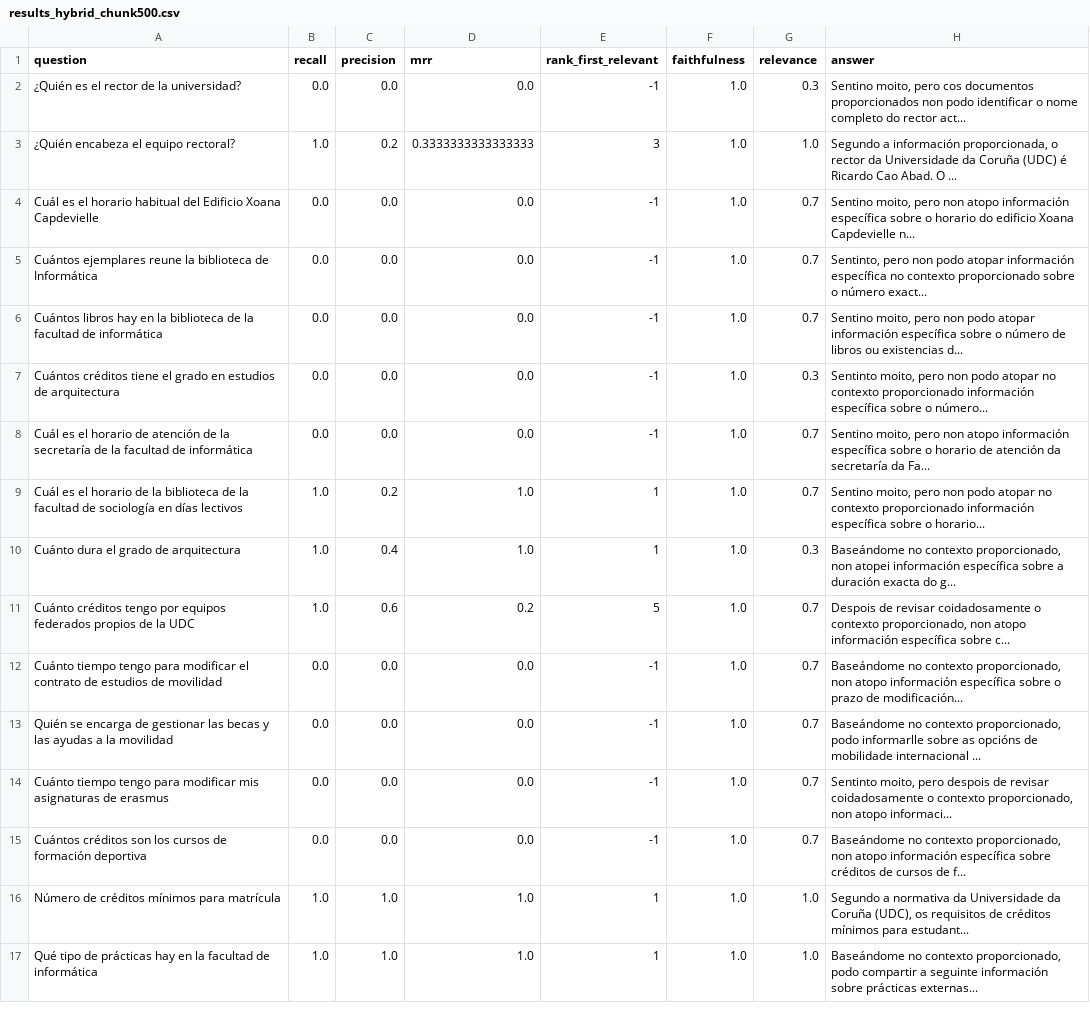
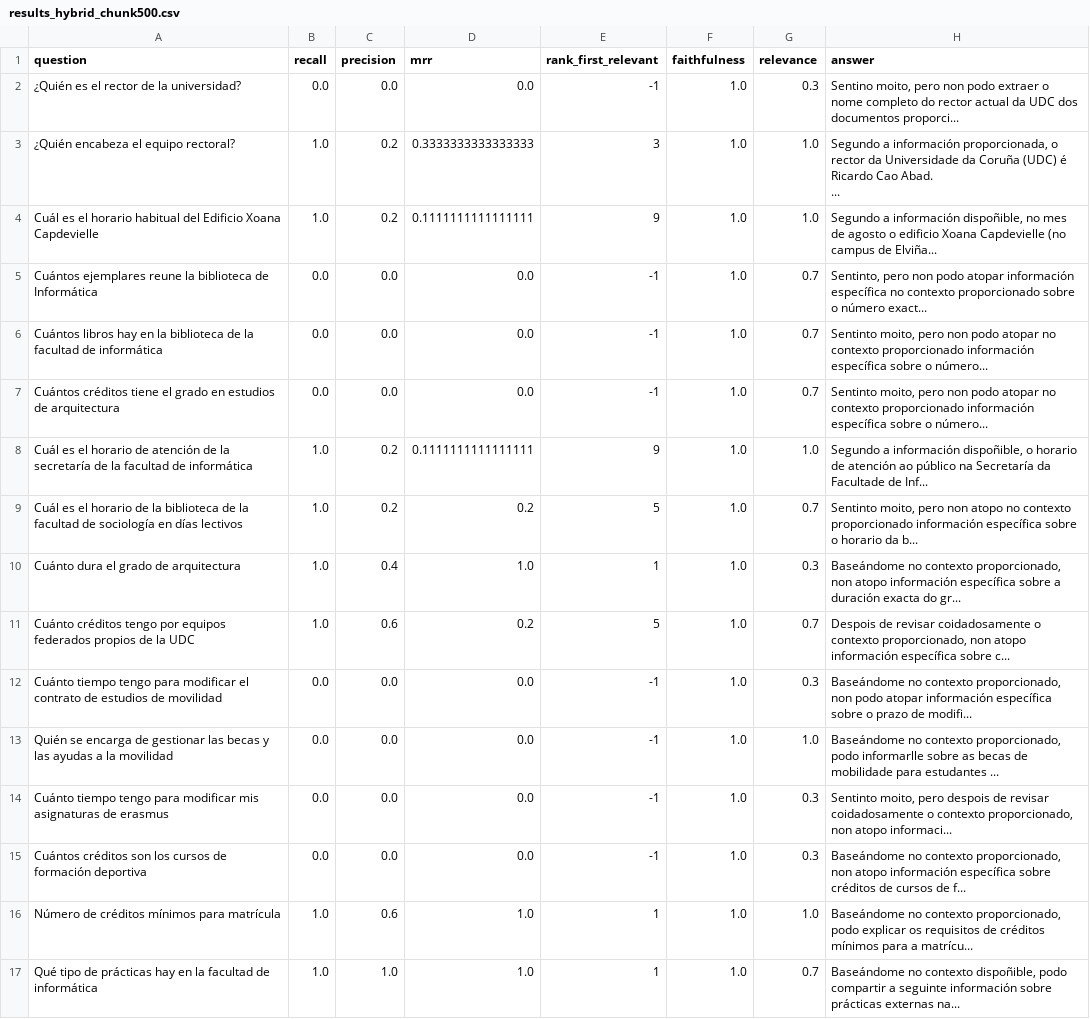
Before and after one commit to PepeRoConde/chatbotBiblioETSAC, a CSV file: validation/results/results_hybrid_chunk500.csv, drawn as a sheet; only a part is shown; the diff covers the shown part only.

```diff
--- a/validation/results/results_hybrid_chunk500.csv
+++ b/validation/results/results_hybrid_chunk500.csv
@@ -1,17 +1,19 @@
 question,recall,precision,mrr,rank_first_relevant,faithfulness,relevance,answer
-¿Quién es el rector de la universidad?,0.0,0.0,0.0,-1,1.0,0.3,"Sentino moito, pero cos documentos proporcionados non podo identificar o nome completo do rector act..."
-¿Quién encabeza el equipo rectoral?,1.0,0.2,0.3333333333333333,3,1.0,1.0,"Segundo a información proporcionada, o rector da Universidade da Coruña (UDC) é Ricardo Cao Abad. O ..."
-Cuál es el horario habitual del Edificio Xoana Capdevielle,0.0,0.0,0.0,-1,1.0,0.7,"Sentino moito, pero non atopo información específica sobre o horario do edificio Xoana Capdevielle n..."
+¿Quién es el rector de la universidad?,0.0,0.0,0.0,-1,1.0,0.3,"Sentino moito, pero non podo extraer o nome completo do rector actual da UDC dos documentos proporci..."
+¿Quién encabeza el equipo rectoral?,1.0,0.2,0.3333333333333333,3,1.0,1.0,"Segundo a información proporcionada, o rector da Universidade da Coruña (UDC) é Ricardo Cao Abad.
+
+..."
+Cuál es el horario habitual del Edificio Xoana Capdevielle,1.0,0.2,0.1111111111111111,9,1.0,1.0,"Segundo a información dispoñible, no mes de agosto o edificio Xoana Capdevielle (no campus de Elviña..."
 Cuántos ejemplares reune la biblioteca de Informática,0.0,0.0,0.0,-1,1.0,0.7,"Sentinto, pero non podo atopar información específica no contexto proporcionado sobre o número exact..."
-Cuántos libros hay en la biblioteca de la facultad de informática,0.0,0.0,0.0,-1,1.0,0.7,"Sentino moito, pero non podo atopar información específica sobre o número de libros ou existencias d..."
-Cuántos créditos tiene el grado en estudios de arquitectura,0.0,0.0,0.0,-1,1.0,0.3,"Sentinto moito, pero non podo atopar no contexto proporcionado información específica sobre o número..."
-Cuál es el horario de atención de la secretaría de la facultad de informática,0.0,0.0,0.0,-1,1.0,0.7,"Sentino moito, pero non atopo información específica sobre o horario de atención da secretaría da Fa..."
-Cuál es el horario de la biblioteca de la facultad de sociología en días lectivos,1.0,0.2,1.0,1,1.0,0.7,"Sentino moito, pero non podo atopar no contexto proporcionado información específica sobre o horario..."
-Cuánto dura el grado de arquitectura,1.0,0.4,1.0,1,1.0,0.3,"Baseándome no contexto proporcionado, non atopei información específica sobre a duración exacta do g..."
+Cuántos libros hay en la biblioteca de la facultad de informática,0.0,0.0,0.0,-1,1.0,0.7,"Sentinto moito, pero non podo atopar no contexto proporcionado información específica sobre o número..."
+Cuántos créditos tiene el grado en estudios de arquitectura,0.0,0.0,0.0,-1,1.0,0.7,"Sentinto moito, pero non podo atopar no contexto proporcionado información específica sobre o número..."
+Cuál es el horario de atención de la secretaría de la facultad de informática,1.0,0.2,0.1111111111111111,9,1.0,1.0,"Segundo a información dispoñible, o horario de atención ao público na Secretaría da Facultade de Inf..."
+Cuál es el horario de la biblioteca de la facultad de sociología en días lectivos,1.0,0.2,0.2,5,1.0,0.7,"Sentinto moito, pero non atopo no contexto proporcionado información específica sobre o horario da b..."
+Cuánto dura el grado de arquitectura,1.0,0.4,1.0,1,1.0,0.3,"Baseándome no contexto proporcionado, non atopo información específica sobre a duración exacta do gr..."
 Cuánto créditos tengo por equipos federados propios de la UDC,1.0,0.6,0.2,5,1.0,0.7,"Despois de revisar coidadosamente o contexto proporcionado, non atopo información específica sobre c..."
-Cuánto tiempo tengo para modificar el contrato de estudios de movilidad,0.0,0.0,0.0,-1,1.0,0.7,"Baseándome no contexto proporcionado, non atopo información específica sobre o prazo de modificación..."
-Quién se encarga de gestionar las becas y las ayudas a la movilidad,0.0,0.0,0.0,-1,1.0,0.7,"Baseándome no contexto proporcionado, podo informarlle sobre as opcións de mobilidade internacional ..."
-Cuánto tiempo tengo para modificar mis asignaturas de erasmus,0.0,0.0,0.0,-1,1.0,0.7,"Sentinto moito, pero despois de revisar coidadosamente o contexto proporcionado, non atopo informaci..."
-Cuántos créditos son los cursos de formación deportiva,0.0,0.0,0.0,-1,1.0,0.7,"Baseándome no contexto proporcionado, non atopo información específica sobre créditos de cursos de f..."
-Número de créditos mínimos para matrícula,1.0,1.0,1.0,1,1.0,1.0,"Segundo a normativa da Universidade da Coruña (UDC), os requisitos de créditos mínimos para estudant..."
-Qué tipo de prácticas hay en la facultad de informática,1.0,1.0,1.0,1,1.0,1.0,"Baseándome no contexto proporcionado, podo compartir a seguinte información sobre prácticas externas..."
+Cuánto tiempo tengo para modificar el contrato de estudios de movilidad,0.0,0.0,0.0,-1,1.0,0.3,"Baseándome no contexto proporcionado, non podo atopar información específica sobre o prazo de modifi..."
+Quién se encarga de gestionar las becas y las ayudas a la movilidad,0.0,0.0,0.0,-1,1.0,1.0,"Baseándome no contexto proporcionado, podo informarlle sobre as becas de mobilidade para estudantes ..."
+Cuánto tiempo tengo para modificar mis asignaturas de erasmus,0.0,0.0,0.0,-1,1.0,0.3,"Sentinto moito, pero despois de revisar coidadosamente o contexto proporcionado, non atopo informaci..."
+Cuántos créditos son los cursos de formación deportiva,0.0,0.0,0.0,-1,1.0,0.3,"Baseándome no contexto proporcionado, non atopo información específica sobre créditos de cursos de f..."
+Número de créditos mínimos para matrícula,1.0,0.6,1.0,1,1.0,1.0,"Baseándome no contexto proporcionado, podo explicar os requisitos de créditos mínimos para a matrícu..."
+Qué tipo de prácticas hay en la facultad de informática,1.0,1.0,1.0,1,1.0,0.7,"Baseándome no contexto dispoñible, podo compartir a seguinte información sobre prácticas externas na..."
```
Also changed, not shown: 28 edited cells elsewhere in this file, memoria/imaxes/grid_search_results.csv, 9 other files.
